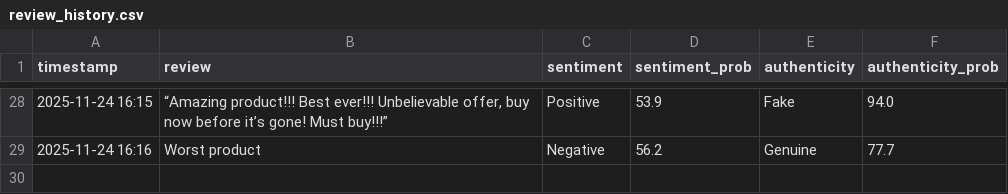
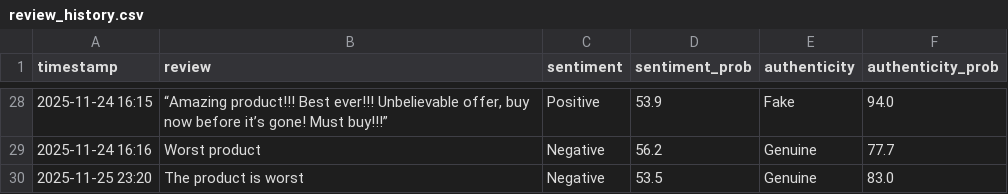
Before and after one commit to Atchatha-Ramamoorthy/AI-Review-Analyzer, a CSV file: AI_Review_Analyzer/Flaskapp/data/review_history.csv, drawn as a sheet; only a part is shown, gaps mark what is left out; the diff names each change by its address in the sheet, - before the commit and + after, or states it on an @@ line.

```diff
--- a/AI_Review_Analyzer/Flaskapp/data/review_history.csv
+++ b/AI_Review_Analyzer/Flaskapp/data/review_history.csv
+row 30: 2025-11-25 23:20 | The product is worst | Negative | 53.5 | Genuine | 83.0
```
Also changed, not shown: 1 other file.
